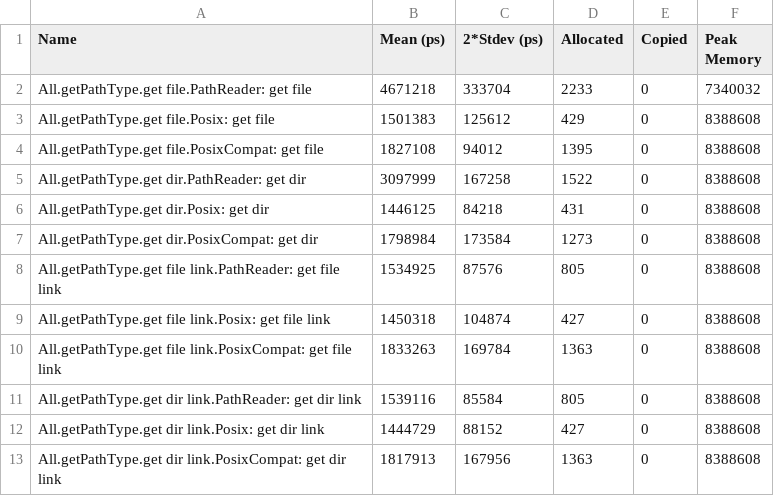
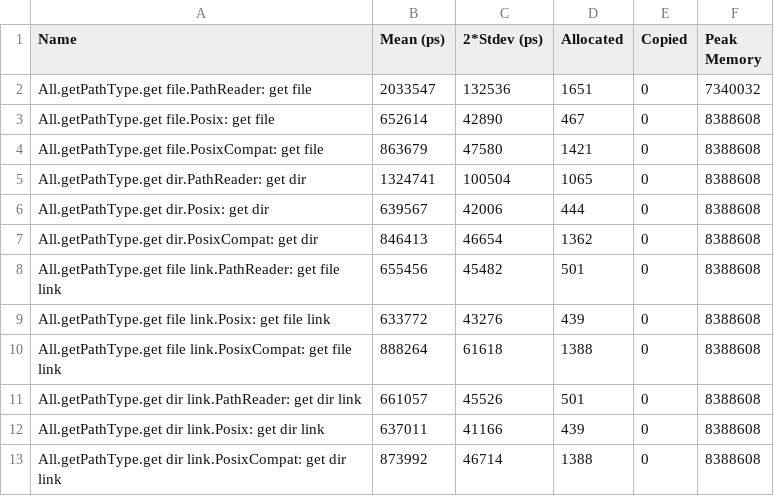
Before and after one commit to tbidne/monad-effects, a CSV file: bench/fs-unix/bench/baseline_ubuntu-latest_9.4.8_ci.csv, drawn as a sheet.

Commit message:
Update benchmarks

```diff
--- a/bench/fs-unix/bench/baseline_ubuntu-latest_9.4.8_ci.csv
+++ b/bench/fs-unix/bench/baseline_ubuntu-latest_9.4.8_ci.csv
@@ -1,13 +1,13 @@
 Name,Mean (ps),2*Stdev (ps),Allocated,Copied,Peak Memory
-All.getPathType.get file.PathReader: get file,4671218,333704,2233,0,7340032
-All.getPathType.get file.Posix: get file,1501383,125612,429,0,8388608
-All.getPathType.get file.PosixCompat: get file,1827108,94012,1395,0,8388608
-All.getPathType.get dir.PathReader: get dir,3097999,167258,1522,0,8388608
-All.getPathType.get dir.Posix: get dir,1446125,84218,431,0,8388608
-All.getPathType.get dir.PosixCompat: get dir,1798984,173584,1273,0,8388608
-All.getPathType.get file link.PathReader: get file link,1534925,87576,805,0,8388608
-All.getPathType.get file link.Posix: get file link,1450318,104874,427,0,8388608
-All.getPathType.get file link.PosixCompat: get file link,1833263,169784,1363,0,8388608
-All.getPathType.get dir link.PathReader: get dir link,1539116,85584,805,0,8388608
-All.getPathType.get dir link.Posix: get dir link,1444729,88152,427,0,8388608
-All.getPathType.get dir link.PosixCompat: get dir link,1817913,167956,1363,0,8388608
+All.getPathType.get file.PathReader: get file,2033547,132536,1651,0,7340032
+All.getPathType.get file.Posix: get file,652614,42890,467,0,8388608
+All.getPathType.get file.PosixCompat: get file,863679,47580,1421,0,8388608
+All.getPathType.get dir.PathReader: get dir,1324741,100504,1065,0,8388608
+All.getPathType.get dir.Posix: get dir,639567,42006,444,0,8388608
+All.getPathType.get dir.PosixCompat: get dir,846413,46654,1362,0,8388608
+All.getPathType.get file link.PathReader: get file link,655456,45482,501,0,8388608
+All.getPathType.get file link.Posix: get file link,633772,43276,439,0,8388608
+All.getPathType.get file link.PosixCompat: get file link,888264,61618,1388,0,8388608
+All.getPathType.get dir link.PathReader: get dir link,661057,45526,501,0,8388608
+All.getPathType.get dir link.Posix: get dir link,637011,41166,439,0,8388608
+All.getPathType.get dir link.PosixCompat: get dir link,873992,46714,1388,0,8388608
```
Also changed, not shown: 1 other file.
